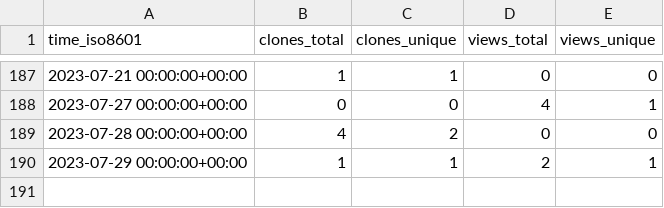
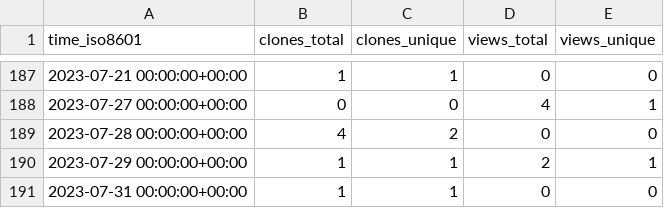
Before and after one commit to dbpunk-labs/state, a CSV file: dbpunk-labs/db3.js/ghrs-data/views_clones_aggregate.csv, drawn as a sheet; only a part is shown, gaps mark what is left out.

```diff
--- a/dbpunk-labs/db3.js/ghrs-data/views_clones_aggregate.csv
+++ b/dbpunk-labs/db3.js/ghrs-data/views_clones_aggregate.csv
@@ -190 +190,2 @@ time_iso8601,clones_total,clones_unique,views_total,views_unique
 2023-07-29 00:00:00+00:00,1,1,2,1
+2023-07-31 00:00:00+00:00,1,1,0,0
```
Also changed, not shown: 1 other file.
